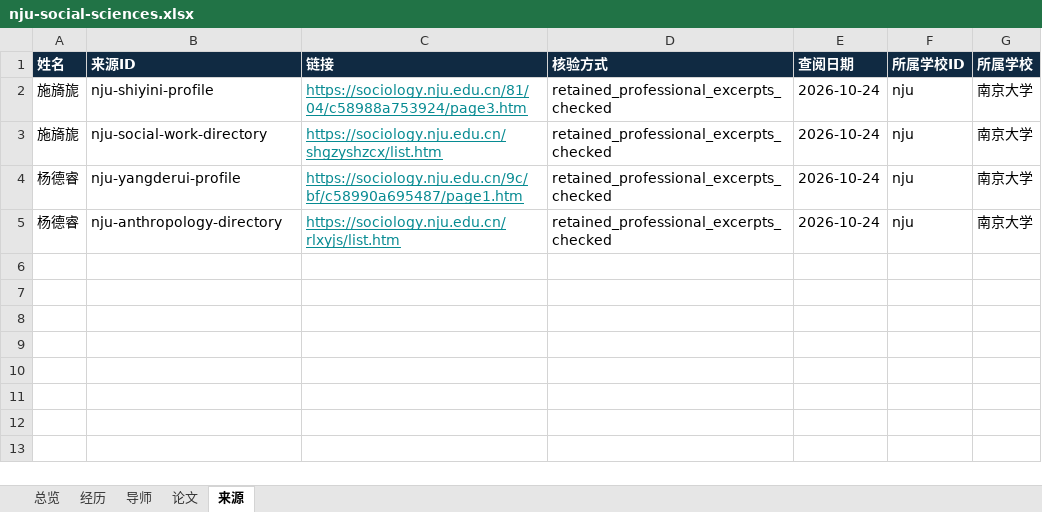
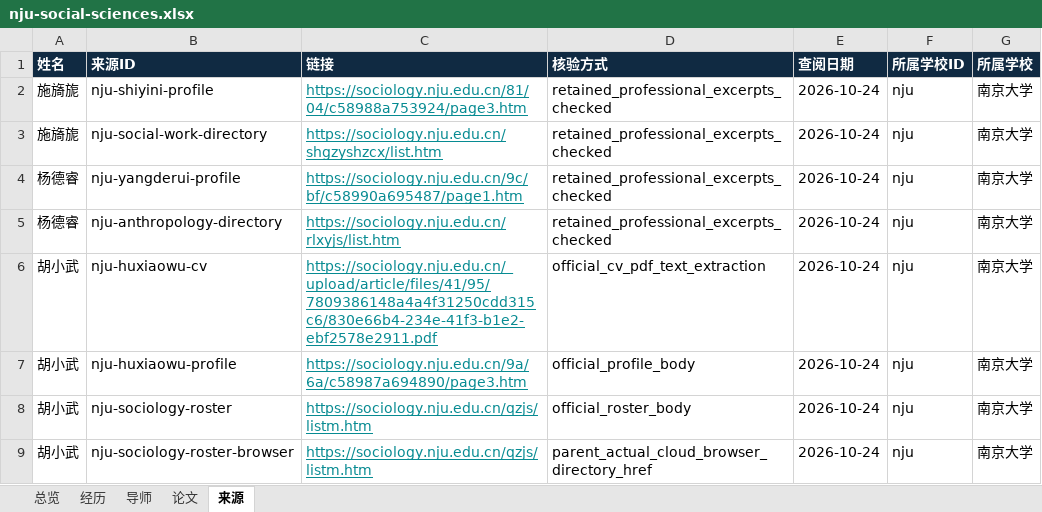
Before and after one commit to aikyolin/-cn-985-academic-amatlas, an Excel workbook: site/exports/nju-social-sciences.xlsx, sheet 来源, drawn as a sheet; values as stored, in another font and other column widths than the file's, no borders; the diff names each change by its address in the sheet, - before the commit and + after, or states it on an @@ line.

Commit message:
Append ten independently source-reviewed NJU academic profiles with live conservation checks

```diff
--- a/site/exports/nju-social-sciences.xlsx (sheet 来源)
+++ b/site/exports/nju-social-sciences.xlsx (sheet 来源)
+row 6: 胡小武 | nju-huxiaowu-cv | https://sociology.nju.edu.cn/_upload/article/files/41/95/7809386148a4a4f31250cdd315c6/830e66b4-234e-41f3-b1e2-ebf2578e2911.pdf | official_cv_pdf_text_extraction | 2026-10-24 | nju | 南京大学
+row 7: 胡小武 | nju-huxiaowu-profile | https://sociology.nju.edu.cn/9a/6a/c58987a694890/page3.htm | official_profile_body | 2026-10-24 | nju | 南京大学
+row 8: 胡小武 | nju-sociology-roster | https://sociology.nju.edu.cn/qzjs/listm.htm | official_roster_body | 2026-10-24 | nju | 南京大学
+row 9: 胡小武 | nju-sociology-roster-browser | https://sociology.nju.edu.cn/qzjs/listm.htm | parent_actual_cloud_browser_directory_href | 2026-10-24 | nju | 南京大学
```
Also changed, not shown: sheet 经历, sheet 论文, sheet 总览, site/exports/待核对名录.xlsx, 17 other files.
